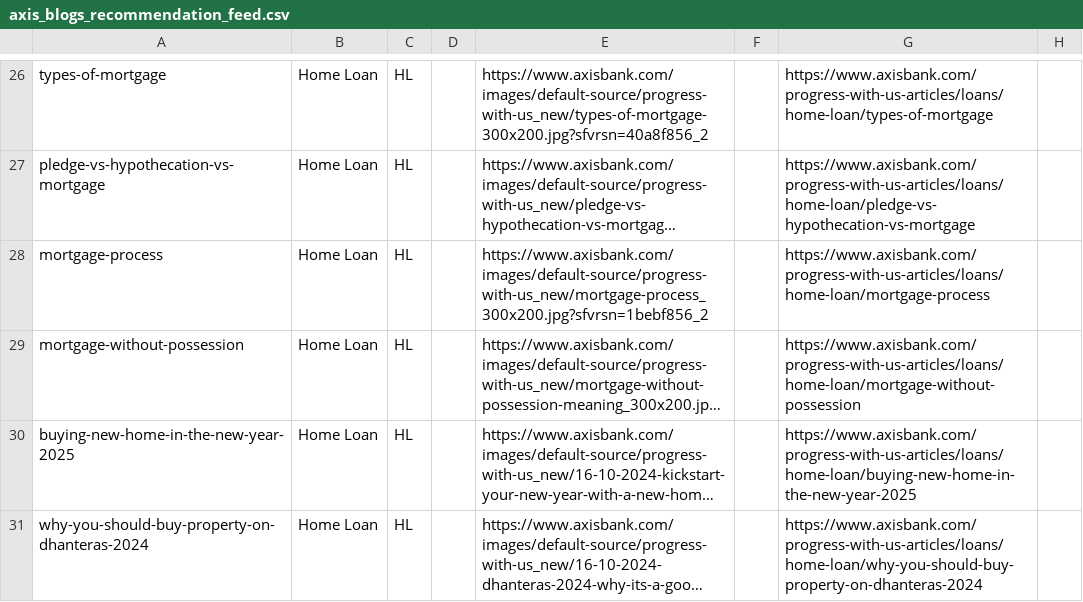
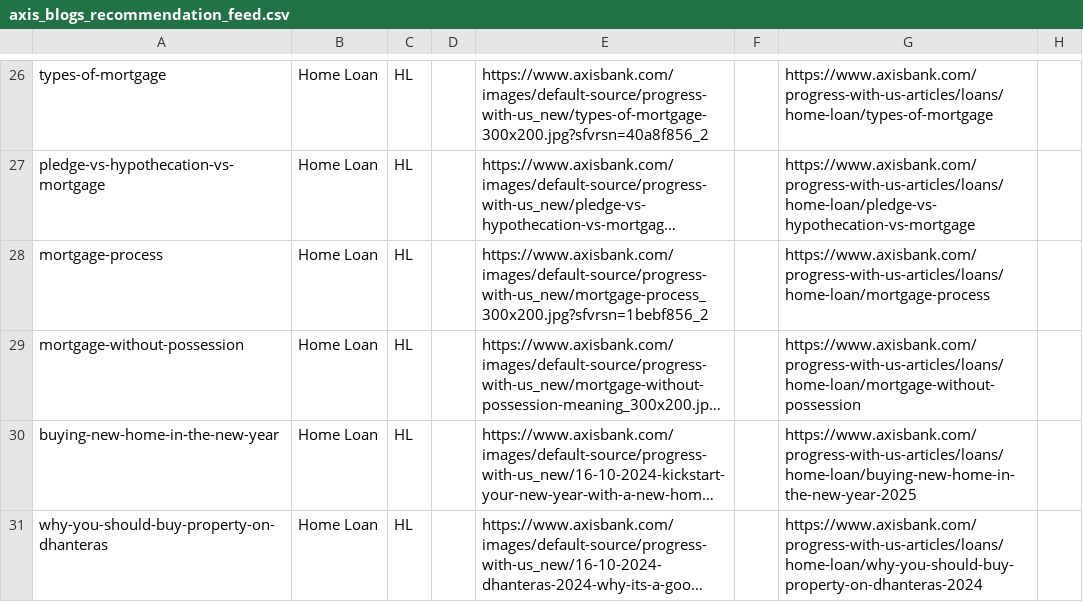
Before and after one commit to piyushvidhate/hostFile, a CSV file: axis_blogs_recommendation_feed.csv, drawn as a sheet; only a part is shown, gaps mark what is left out; long unchanged cells end in …; the diff names each change by its address in the sheet, - before the commit and + after, or states it on an @@ line.

Commit message:
Add files via upload

```diff
--- a/axis_blogs_recommendation_feed.csv
+++ b/axis_blogs_recommendation_feed.csv
-A30: buying-new-home-in-the-new-year-2025
+A30: buying-new-home-in-the-new-year
-A31: why-you-should-buy-property-on-dhanteras-2024
+A31: why-you-should-buy-property-on-dhanteras
```
